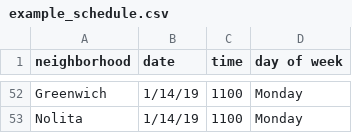
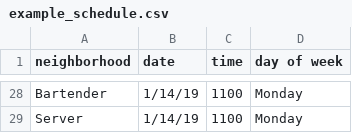
Before and after one commit to dukefromearth/Tour-Scheduler, a CSV file: documentation/example_schedule.csv, drawn as a sheet; only a part is shown, gaps mark what is left out; addresses are those after the commit; the diff covers the shown part only; the diff names each change by its address in the sheet, - before the commit and + after, or states it on an @@ line.

```diff
--- a/documentation/example_schedule.csv
+++ b/documentation/example_schedule.csv
-A28 (neighborhood): Greenwich
+A28 (neighborhood): Bartender
-A29 (neighborhood): Nolita
+A29 (neighborhood): Server
```
Also changed, not shown: 24 removed rows and 26 edited cells elsewhere in this file, documentation/example_employees.csv, 4 other files.
